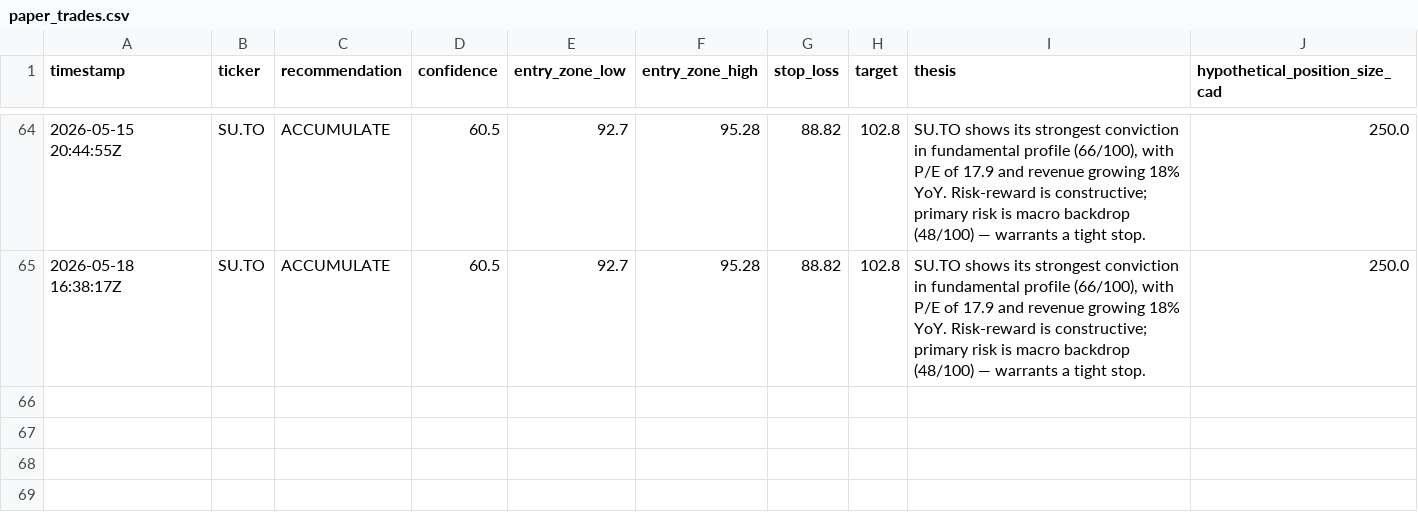
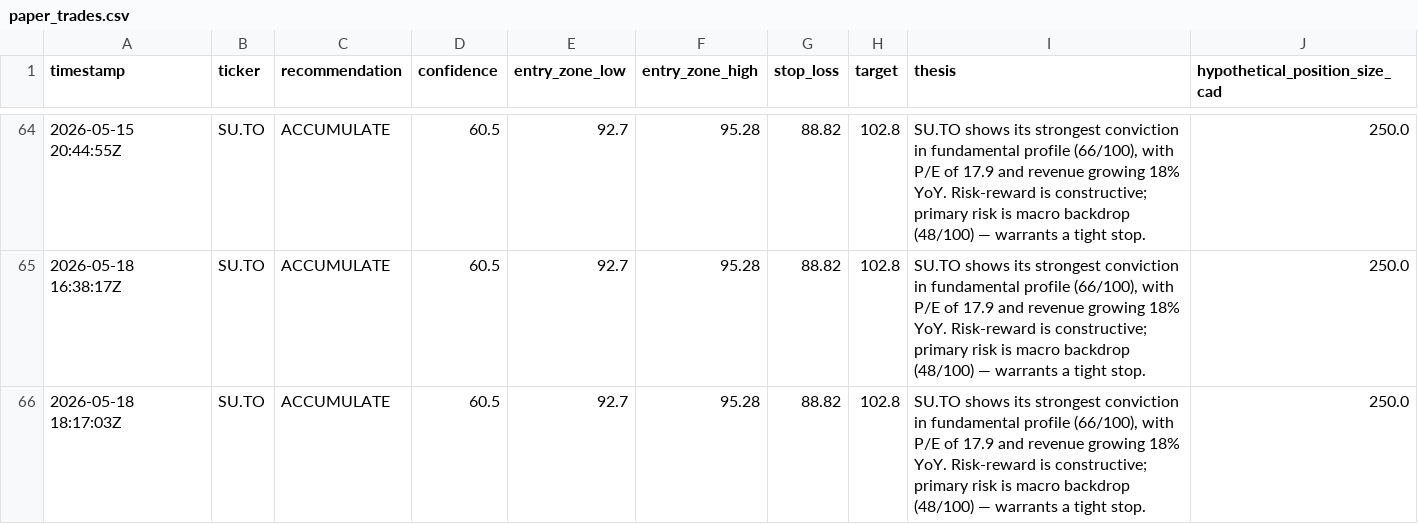
Before and after one commit to Siddharth2205/sterling-agent, a CSV file: data/paper_trades.csv, drawn as a sheet; only a part is shown, gaps mark what is left out; the diff names each change by its address in the sheet, - before the commit and + after, or states it on an @@ line.

```diff
--- a/data/paper_trades.csv
+++ b/data/paper_trades.csv
+row 66: 2026-05-18 18:17:03Z | SU.TO | ACCUMULATE | 60.5 | 92.7 | 95.28 | 88.82 | 102.8 | SU.TO shows its strongest conviction in fundamental profile (66/100), with P/E of 17.9 and revenue growing 18% YoY. Risk-reward is constructive; primary risk is macro backdrop (48/100) — warrants a tight stop. | 250.0
```
